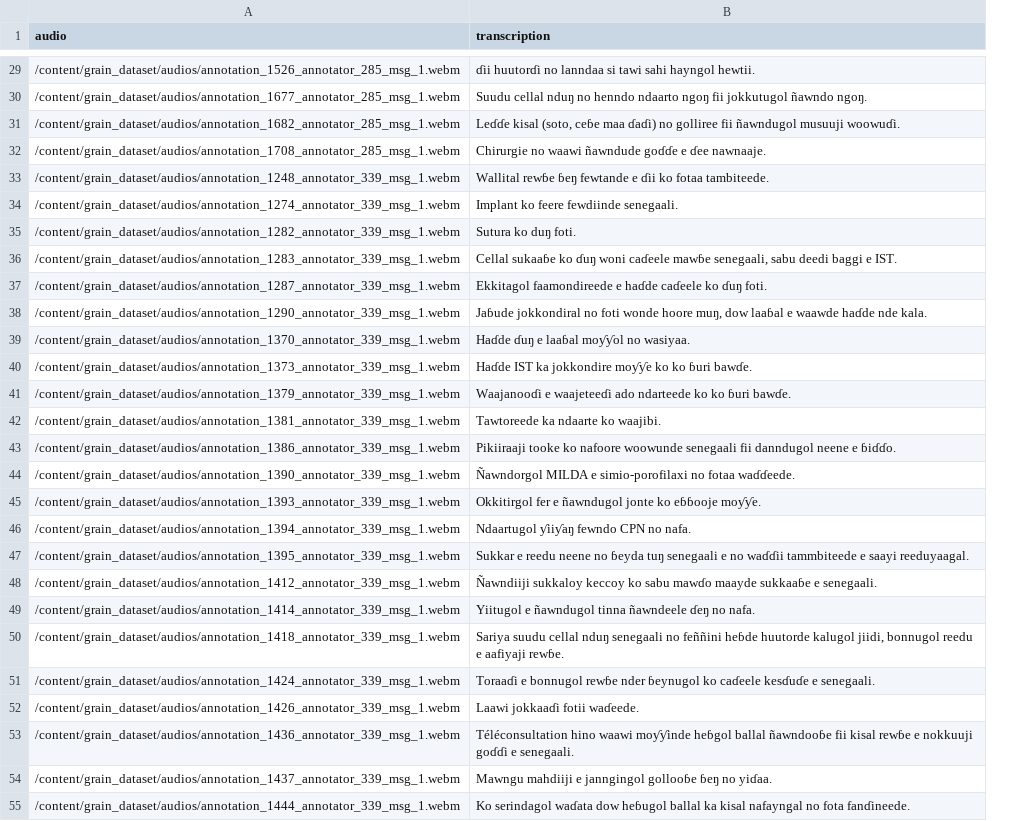
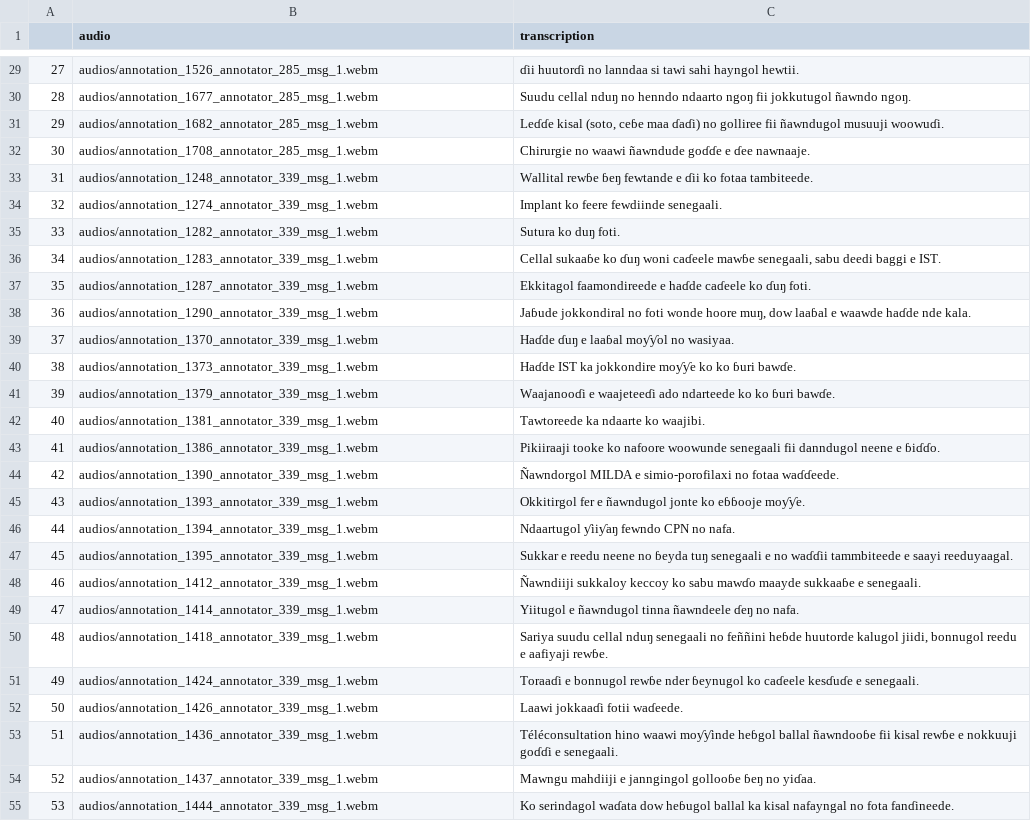
Before and after one commit to YUX-Cultural-AI-Lab/pulaar-health-asr-gedi, a CSV file: data/pular_dataset.csv, drawn as a sheet; only a part is shown, gaps mark what is left out; addresses are those after the commit; the diff covers the shown part only; the diff names each change by its address in the sheet, - before the commit and + after, or states it on an @@ line.

Commit message:
add the data, audio on the path

```diff
--- a/data/pular_dataset.csv
+++ b/data/pular_dataset.csv
+column A, rows 29-55: 27 | 28 | 29 | 30 | 31 | 32 | 33 | 34 | 35 | 36 | 37 | 38 | 39 | 40 | 41 | 42 | 43 | 44 | 45 | 46 | 47 | 48 | 49 | 50 | 51 | 52 | 53
-B29 (audio): /content/grain_dataset/audios/annotation_1526_annotator_285_msg_1.webm
+B29 (audio): audios/annotation_1526_annotator_285_msg_1.webm
-B30 (audio): /content/grain_dataset/audios/annotation_1677_annotator_285_msg_1.webm
+B30 (audio): audios/annotation_1677_annotator_285_msg_1.webm
-B31 (audio): /content/grain_dataset/audios/annotation_1682_annotator_285_msg_1.webm
+B31 (audio): audios/annotation_1682_annotator_285_msg_1.webm
-B32 (audio): /content/grain_dataset/audios/annotation_1708_annotator_285_msg_1.webm
+B32 (audio): audios/annotation_1708_annotator_285_msg_1.webm
-B33 (audio): /content/grain_dataset/audios/annotation_1248_annotator_339_msg_1.webm
+B33 (audio): audios/annotation_1248_annotator_339_msg_1.webm
-B34 (audio): /content/grain_dataset/audios/annotation_1274_annotator_339_msg_1.webm
+B34 (audio): audios/annotation_1274_annotator_339_msg_1.webm
-B35 (audio): /content/grain_dataset/audios/annotation_1282_annotator_339_msg_1.webm
+B35 (audio): audios/annotation_1282_annotator_339_msg_1.webm
-B36 (audio): /content/grain_dataset/audios/annotation_1283_annotator_339_msg_1.webm
+B36 (audio): audios/annotation_1283_annotator_339_msg_1.webm
-B37 (audio): /content/grain_dataset/audios/annotation_1287_annotator_339_msg_1.webm
+B37 (audio): audios/annotation_1287_annotator_339_msg_1.webm
-B38 (audio): /content/grain_dataset/audios/annotation_1290_annotator_339_msg_1.webm
+B38 (audio): audios/annotation_1290_annotator_339_msg_1.webm
-B39 (audio): /content/grain_dataset/audios/annotation_1370_annotator_339_msg_1.webm
+B39 (audio): audios/annotation_1370_annotator_339_msg_1.webm
-B40 (audio): /content/grain_dataset/audios/annotation_1373_annotator_339_msg_1.webm
+B40 (audio): audios/annotation_1373_annotator_339_msg_1.webm
-B41 (audio): /content/grain_dataset/audios/annotation_1379_annotator_339_msg_1.webm
+B41 (audio): audios/annotation_1379_annotator_339_msg_1.webm
-B42 (audio): /content/grain_dataset/audios/annotation_1381_annotator_339_msg_1.webm
+B42 (audio): audios/annotation_1381_annotator_339_msg_1.webm
-B43 (audio): /content/grain_dataset/audios/annotation_1386_annotator_339_msg_1.webm
+B43 (audio): audios/annotation_1386_annotator_339_msg_1.webm
-B44 (audio): /content/grain_dataset/audios/annotation_1390_annotator_339_msg_1.webm
+B44 (audio): audios/annotation_1390_annotator_339_msg_1.webm
-B45 (audio): /content/grain_dataset/audios/annotation_1393_annotator_339_msg_1.webm
+B45 (audio): audios/annotation_1393_annotator_339_msg_1.webm
-B46 (audio): /content/grain_dataset/audios/annotation_1394_annotator_339_msg_1.webm
+B46 (audio): audios/annotation_1394_annotator_339_msg_1.webm
-B47 (audio): /content/grain_dataset/audios/annotation_1395_annotator_339_msg_1.webm
+B47 (audio): audios/annotation_1395_annotator_339_msg_1.webm
-B48 (audio): /content/grain_dataset/audios/annotation_1412_annotator_339_msg_1.webm
+B48 (audio): audios/annotation_1412_annotator_339_msg_1.webm
-B49 (audio): /content/grain_dataset/audios/annotation_1414_annotator_339_msg_1.webm
+B49 (audio): audios/annotation_1414_annotator_339_msg_1.webm
-B50 (audio): /content/grain_dataset/audios/annotation_1418_annotator_339_msg_1.webm
+B50 (audio): audios/annotation_1418_annotator_339_msg_1.webm
-B51 (audio): /content/grain_dataset/audios/annotation_1424_annotator_339_msg_1.webm
+B51 (audio): audios/annotation_1424_annotator_339_msg_1.webm
-B52 (audio): /content/grain_dataset/audios/annotation_1426_annotator_339_msg_1.webm
+B52 (audio): audios/annotation_1426_annotator_339_msg_1.webm
-B53 (audio): /content/grain_dataset/audios/annotation_1436_annotator_339_msg_1.webm
+B53 (audio): audios/annotation_1436_annotator_339_msg_1.webm
-B54 (audio): /content/grain_dataset/audios/annotation_1437_annotator_339_msg_1.webm
+B54 (audio): audios/annotation_1437_annotator_339_msg_1.webm
-B55 (audio): /content/grain_dataset/audios/annotation_1444_annotator_339_msg_1.webm
+B55 (audio): audios/annotation_1444_annotator_339_msg_1.webm
```
Also changed, not shown: 44 edited cells elsewhere in this file.
